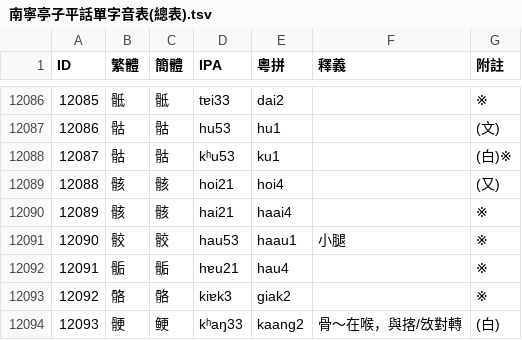
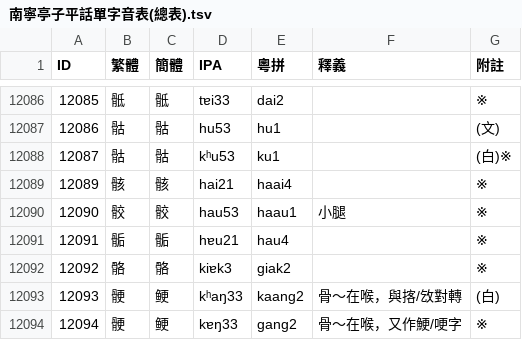
Before and after one commit to leimaau/Nanning-Dialect-Manual, a TSV file: 南寧亭子平話單字音表(總表).tsv, drawn as a sheet; only a part is shown, gaps mark what is left out; the shorter side is filled out with more unchanged rows.

```diff
--- a/南寧亭子平話單字音表(總表).tsv
+++ b/南寧亭子平話單字音表(總表).tsv
@@ -12088,3 +12088,2 @@ ID	繁體	簡體	IPA	粵拼	釋義	附註
 12087	骷	骷	kʰu53	ku1		(白)※
-12088	骸	骸	hoi21	hoi4		(又)
 12089	骸	骸	hai21	haai4		※
```
Also changed, not shown: 南寧亭子平話單字音表(通用規範字表).tsv.
